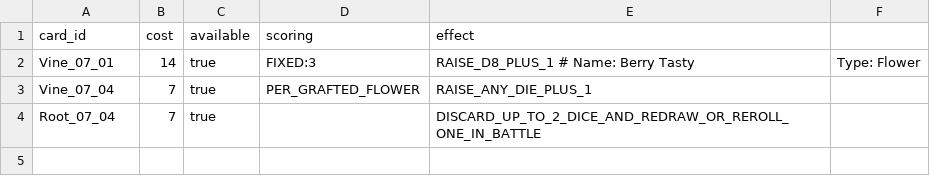
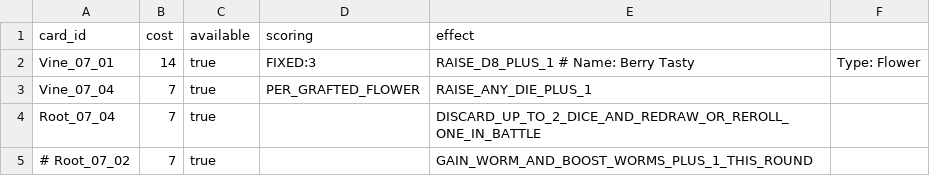
Before and after one commit to douglasselph/dug-projects, a CSV file: leaf/data/research/resync/resync-current.csv, drawn as a sheet.

Commit message:
Add Root & Scoot withdrawal diagnostic research
Instrument Root & Scoot so its defensive value can be studied directly
without changing the protected card effect.

- record an immutable Strike-row snapshot immediately before withdrawal
- capture the state after Root & Scoot's printed +1 raise
- preserve the snapshot before dice/Critters are removed
- add typed Chronicle Moment and GameEntry for Root & Scoot withdrawal
- render compact Root & Scoot withdrawal Chronicle details
- add held-out evaluator research for withdrawal counterfactuals
- report whether the player would otherwise win, tie, lose safely, or be Wounded
- report counterfactual wound-VP denied to winner(s)
- report dice/Critters and committed value abandoned by withdrawal
- compare eventual resolved winner sets with the pre-withdrawal counterfactual
- add cost-7 versus cost-9 protected-effect diagnostic script
- retain current Plant and Round resync baselines
- use matched Grove/mechanical/strategy schedules across costs
- use shared Run X of Y timing and ETA reporting

Verification:
- bash -n passed for experiment_root_07_01_scoot_diagnostic
- Kotlin compilation was attempted with the offline Gradle cache
- compilation did not finish within the available execution window
- no BUILD SUCCESSFUL claim is made

```diff
--- a/leaf/data/research/resync/resync-current.csv
+++ b/leaf/data/research/resync/resync-current.csv
@@ -4 +4,2 @@ Vine_07_04,7,true,PER_GRAFTED_FLOWER,RAISE_ANY_DIE_PLUS_1
 Root_07_04,7,true,,DISCARD_UP_TO_2_DICE_AND_REDRAW_OR_REROLL_ONE_IN_BATTLE
+# Root_07_02,7,true,,GAIN_WORM_AND_BOOST_WORMS_PLUS_1_THIS_ROUND
```
Also changed, not shown: 6 other files.
